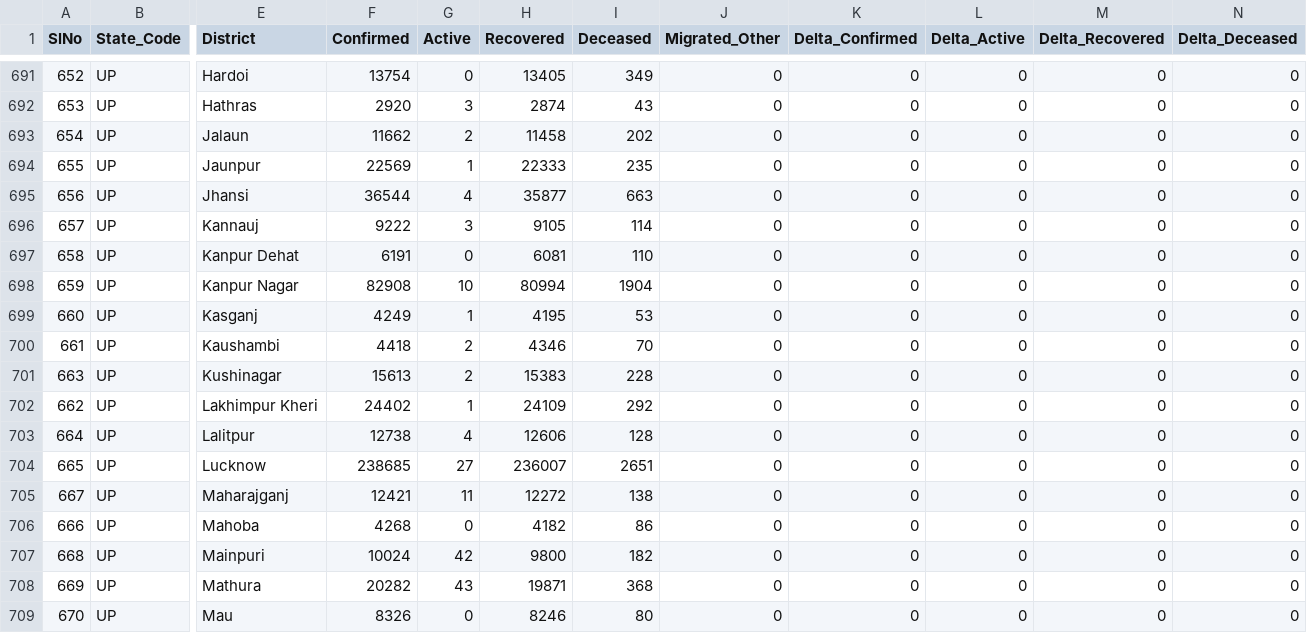
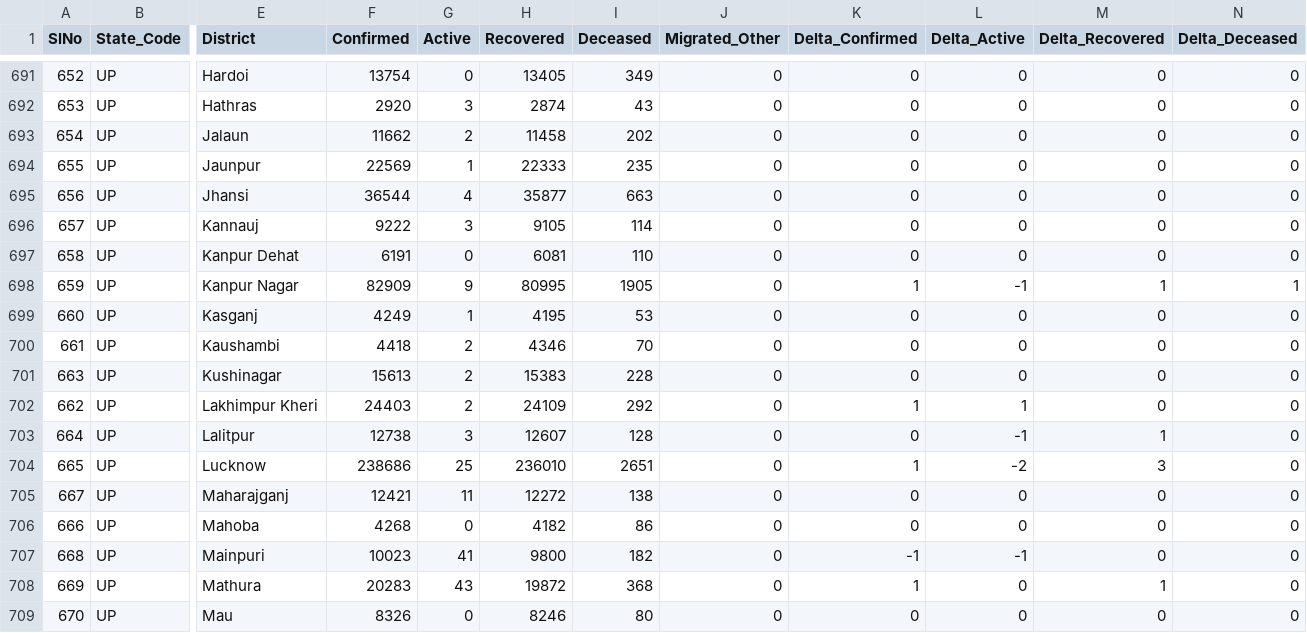
Before and after one commit to covid19india/data, a CSV file: csv/latest/district_wise.csv, drawn as a sheet; only a part is shown, gaps mark what is left out; the diff covers the shown part only; the diff names each change by its address in the sheet, - before the commit and + after, or states it on an @@ line.

Commit message:
data updated on - Sat Aug 28 01:50:45 IST 2021

```diff
--- a/csv/latest/district_wise.csv
+++ b/csv/latest/district_wise.csv
-F698 (Confirmed): 82908
+F698 (Confirmed): 82909
-G698 (Active): 10
+G698 (Active): 9
-H698 (Recovered): 80994
+H698 (Recovered): 80995
-I698 (Deceased): 1904
+I698 (Deceased): 1905
-K698 (Delta_Confirmed): 0
+K698 (Delta_Confirmed): 1
-L698 (Delta_Active): 0
+L698 (Delta_Active): -1
-M698 (Delta_Recovered): 0
+M698 (Delta_Recovered): 1
-N698 (Delta_Deceased): 0
+N698 (Delta_Deceased): 1
-F702 (Confirmed): 24402
+F702 (Confirmed): 24403
-G702 (Active): 1
+G702 (Active): 2
-K702 (Delta_Confirmed): 0
+K702 (Delta_Confirmed): 1
-L702 (Delta_Active): 0
+L702 (Delta_Active): 1
-G703 (Active): 4
+G703 (Active): 3
-H703 (Recovered): 12606
+H703 (Recovered): 12607
-L703 (Delta_Active): 0
+L703 (Delta_Active): -1
-M703 (Delta_Recovered): 0
+M703 (Delta_Recovered): 1
-F704 (Confirmed): 238685
+F704 (Confirmed): 238686
-G704 (Active): 27
+G704 (Active): 25
-H704 (Recovered): 236007
+H704 (Recovered): 236010
-K704 (Delta_Confirmed): 0
+K704 (Delta_Confirmed): 1
-L704 (Delta_Active): 0
+L704 (Delta_Active): -2
-M704 (Delta_Recovered): 0
+M704 (Delta_Recovered): 3
-F707 (Confirmed): 10024
+F707 (Confirmed): 10023
-G707 (Active): 42
+G707 (Active): 41
-K707 (Delta_Confirmed): 0
+K707 (Delta_Confirmed): -1
-L707 (Delta_Active): 0
+L707 (Delta_Active): -1
-F708 (Confirmed): 20282
+F708 (Confirmed): 20283
-H708 (Recovered): 19871
+H708 (Recovered): 19872
-K708 (Delta_Confirmed): 0
+K708 (Delta_Confirmed): 1
-M708 (Delta_Recovered): 0
+M708 (Delta_Recovered): 1
```
Also changed, not shown: 126 edited cells elsewhere in this file, csv/latest/case_time_series.csv, csv/latest/state_wise.csv, 21 other files.
